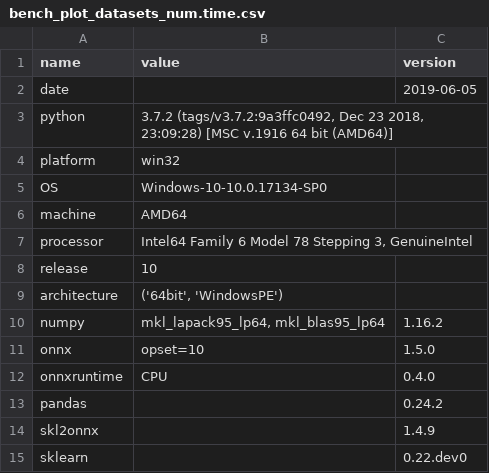
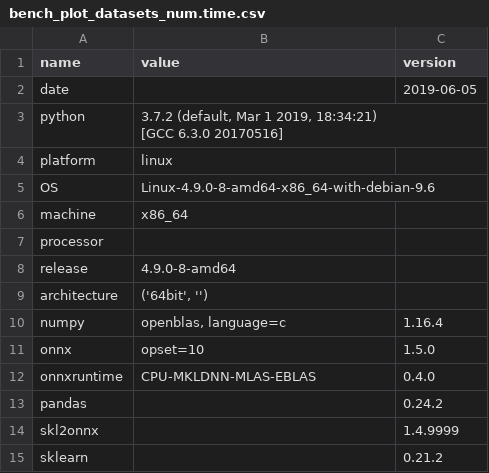
Before and after one commit to sdpython/_benchmarks, a CSV file: onnx/results/bench_plot_datasets_num.time.csv, drawn as a sheet.

Commit message:
update benchmark

```diff
--- a/onnx/results/bench_plot_datasets_num.time.csv
+++ b/onnx/results/bench_plot_datasets_num.time.csv
@@ -2,14 +2,15 @@ name,value,version
 date,,2019-06-05
-python,"3.7.2 (tags/v3.7.2:9a3ffc0492, Dec 23 2018, 23:09:28) [MSC v.1916 64 bit (AMD64)]",
-platform,win32,
-OS,Windows-10-10.0.17134-SP0,
-machine,AMD64,
-processor,"Intel64 Family 6 Model 78 Stepping 3, GenuineIntel",
-release,10,
-architecture,"('64bit', 'WindowsPE')",
-numpy,"mkl_lapack95_lp64, mkl_blas95_lp64",1.16.2
+python,"3.7.2 (default, Mar  1 2019, 18:34:21)
+[GCC 6.3.0 20170516]",
+platform,linux,
+OS,Linux-4.9.0-8-amd64-x86_64-with-debian-9.6,
+machine,x86_64,
+processor,,
+release,4.9.0-8-amd64,
+architecture,"('64bit', '')",
+numpy,"openblas, language=c",1.16.4
 onnx,opset=10,1.5.0
-onnxruntime,CPU,0.4.0
+onnxruntime,CPU-MKLDNN-MLAS-EBLAS,0.4.0
 pandas,,0.24.2
-skl2onnx,,1.4.9
-sklearn,,0.22.dev0
+skl2onnx,,1.4.9999
+sklearn,,0.21.2
```
Also changed, not shown: 1 other file.
